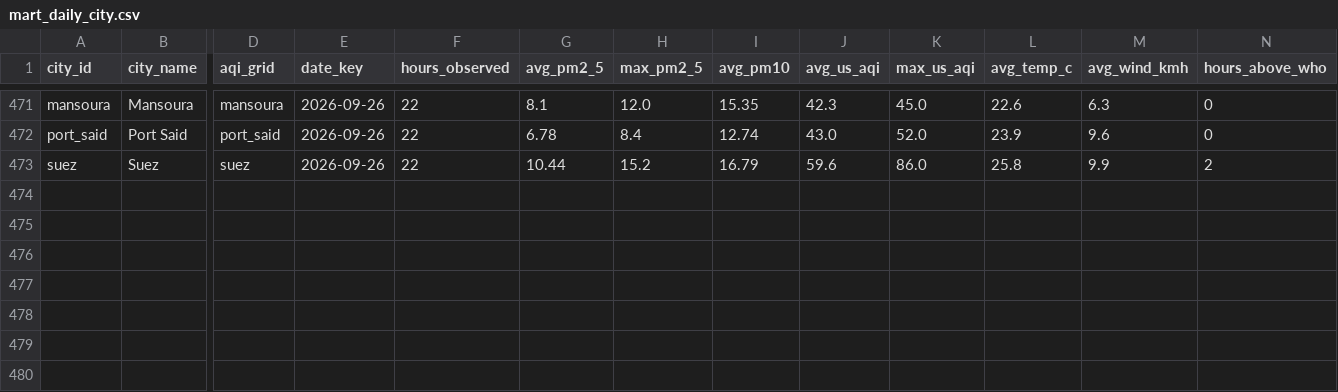
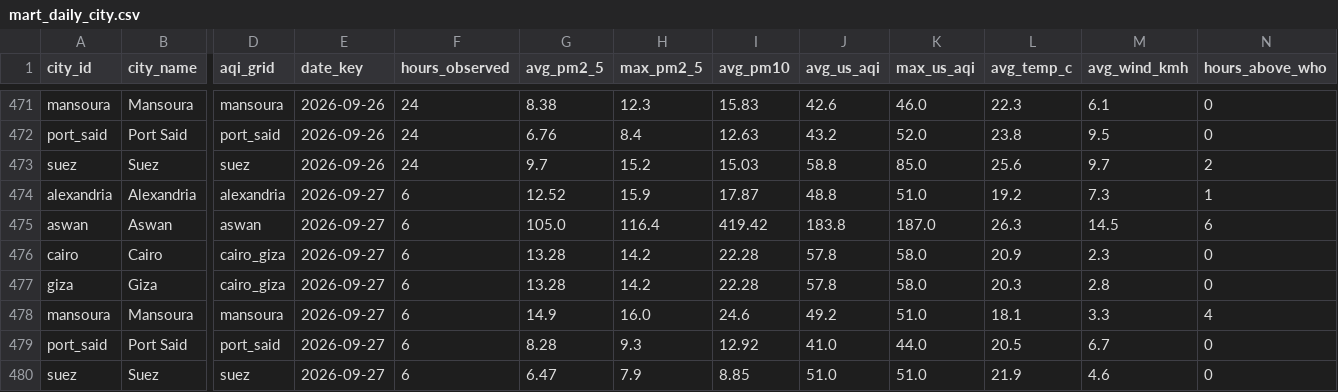
Before and after one commit to mazenelnaghy-code/egypt-air-quality, a CSV file: docs/data/mart_daily_city.csv, drawn as a sheet; only a part is shown, gaps mark what is left out; rows hold the shown columns only; the diff covers the shown part only; the diff names each change by its address in the sheet, - before the commit and + after, or states it on an @@ line.

```diff
--- a/docs/data/mart_daily_city.csv
+++ b/docs/data/mart_daily_city.csv
-F471:F473 (hours_observed): 22
+F471:F473 (hours_observed): 24
-G471 (avg_pm2_5): 8.1
+G471 (avg_pm2_5): 8.38
-H471 (max_pm2_5): 12.0
+H471 (max_pm2_5): 12.3
-I471 (avg_pm10): 15.35
+I471 (avg_pm10): 15.83
-J471 (avg_us_aqi): 42.3
+J471 (avg_us_aqi): 42.6
-K471 (max_us_aqi): 45.0
+K471 (max_us_aqi): 46.0
-L471 (avg_temp_c): 22.6
+L471 (avg_temp_c): 22.3
-M471 (avg_wind_kmh): 6.3
+M471 (avg_wind_kmh): 6.1
-G472 (avg_pm2_5): 6.78
+G472 (avg_pm2_5): 6.76
-I472 (avg_pm10): 12.74
+I472 (avg_pm10): 12.63
-J472 (avg_us_aqi): 43.0
+J472 (avg_us_aqi): 43.2
-L472 (avg_temp_c): 23.9
+L472 (avg_temp_c): 23.8
-M472 (avg_wind_kmh): 9.6
+M472 (avg_wind_kmh): 9.5
-G473 (avg_pm2_5): 10.44
+G473 (avg_pm2_5): 9.7
-I473 (avg_pm10): 16.79
+I473 (avg_pm10): 15.03
-J473 (avg_us_aqi): 59.6
+J473 (avg_us_aqi): 58.8
-K473 (max_us_aqi): 86.0
+K473 (max_us_aqi): 85.0
-L473 (avg_temp_c): 25.8
+L473 (avg_temp_c): 25.6
-M473 (avg_wind_kmh): 9.9
+M473 (avg_wind_kmh): 9.7
+row 474: alexandria | Alexandria | alexandria | 2026-09-27 | 6 | 12.52 | 15.9 | 17.87 | 48.8 | 51.0 | 19.2 | 7.3 | 1
+row 475: aswan | Aswan | aswan | 2026-09-27 | 6 | 105.0 | 116.4 | 419.42 | 183.8 | 187.0 | 26.3 | 14.5 | 6
+row 476: cairo | Cairo | cairo_giza | 2026-09-27 | 6 | 13.28 | 14.2 | 22.28 | 57.8 | 58.0 | 20.9 | 2.3 | 0
+row 477: giza | Giza | cairo_giza | 2026-09-27 | 6 | 13.28 | 14.2 | 22.28 | 57.8 | 58.0 | 20.3 | 2.8 | 0
+row 478: mansoura | Mansoura | mansoura | 2026-09-27 | 6 | 14.9 | 16.0 | 24.6 | 49.2 | 51.0 | 18.1 | 3.3 | 4
+row 479: port_said | Port Said | port_said | 2026-09-27 | 6 | 8.28 | 9.3 | 12.92 | 41.0 | 44.0 | 20.5 | 6.7 | 0
+row 480: suez | Suez | suez | 2026-09-27 | 6 | 6.47 | 7.9 | 8.85 | 51.0 | 51.0 | 21.9 | 4.6 | 0
```
Also changed, not shown: 33 edited cells elsewhere in this file, docs/data/mart_hourly_profile.csv, docs/data/mart_latest_city.csv, 8 other files.
